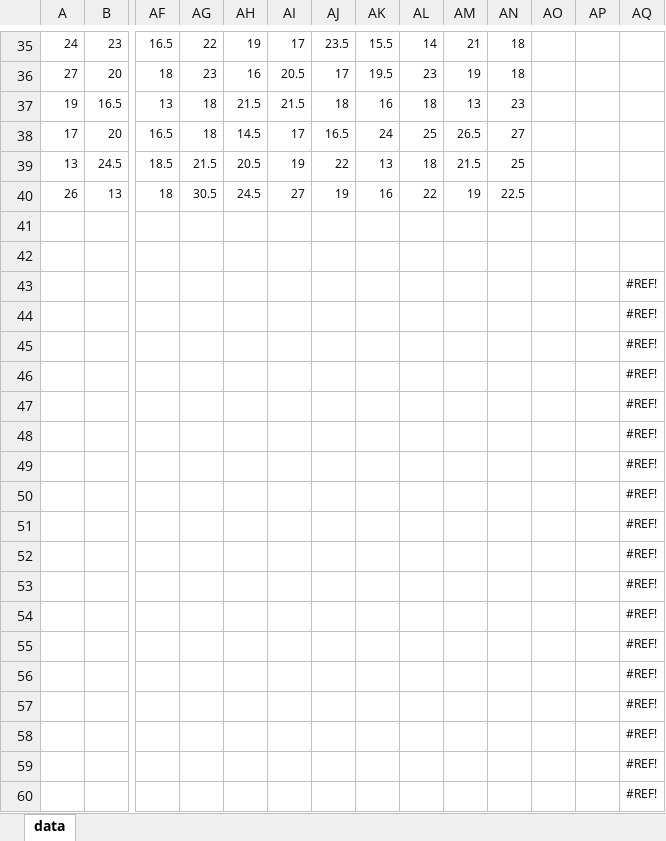
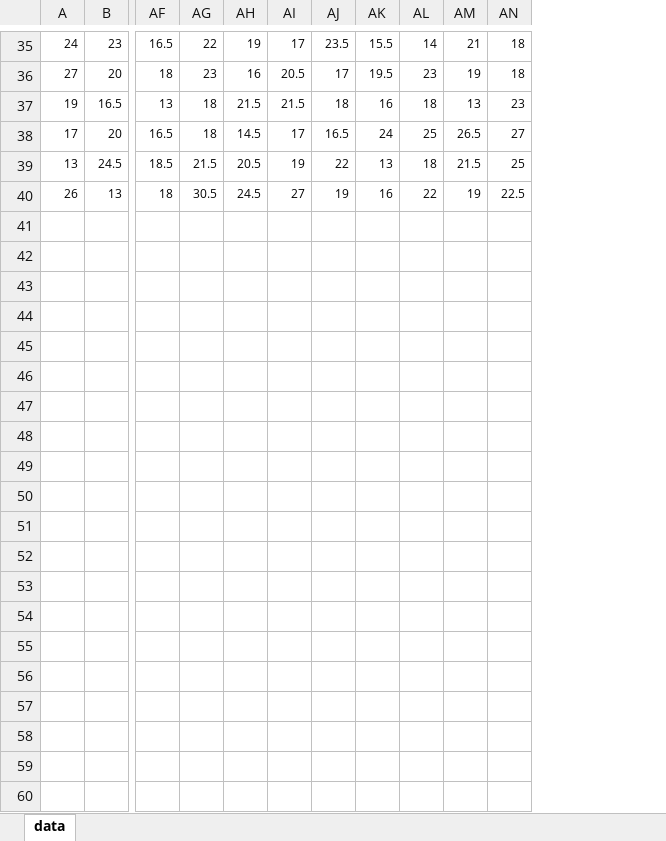
Before and after one commit to kwstat/agridat, an Excel workbook: data-raw/barrantesaguilar.sugarcane.uniformity.xlsx, sheet data, drawn as a sheet; only a part is shown, gaps mark what is left out; values as stored, in another font and other column widths than the file's, no borders; rows hold the shown columns only; the diff covers the shown part only; the diff names each change by its address in the sheet, - before the commit and + after, or states it on an @@ line.

```diff
--- a/data-raw/barrantesaguilar.sugarcane.uniformity.xlsx (sheet data)
+++ b/data-raw/barrantesaguilar.sugarcane.uniformity.xlsx (sheet data)
-column AO, empty
-column AP, empty
-column AQ, empty
-row 41: (empty)
-row 42: (empty)
-row 43:  |  |  |  |  |  |  |  |  |  |  |  |  | #REF!
-row 44:  |  |  |  |  |  |  |  |  |  |  |  |  | #REF!
-row 45:  |  |  |  |  |  |  |  |  |  |  |  |  | #REF!
-row 46:  |  |  |  |  |  |  |  |  |  |  |  |  | #REF!
-row 47:  |  |  |  |  |  |  |  |  |  |  |  |  | #REF!
-row 48:  |  |  |  |  |  |  |  |  |  |  |  |  | #REF!
-row 49:  |  |  |  |  |  |  |  |  |  |  |  |  | #REF!
-row 50:  |  |  |  |  |  |  |  |  |  |  |  |  | #REF!
-row 51:  |  |  |  |  |  |  |  |  |  |  |  |  | #REF!
-row 52:  |  |  |  |  |  |  |  |  |  |  |  |  | #REF!
-row 53:  |  |  |  |  |  |  |  |  |  |  |  |  | #REF!
-row 54:  |  |  |  |  |  |  |  |  |  |  |  |  | #REF!
-row 55:  |  |  |  |  |  |  |  |  |  |  |  |  | #REF!
-row 56:  |  |  |  |  |  |  |  |  |  |  |  |  | #REF!
-row 57:  |  |  |  |  |  |  |  |  |  |  |  |  | #REF!
-row 58:  |  |  |  |  |  |  |  |  |  |  |  |  | #REF!
-row 59:  |  |  |  |  |  |  |  |  |  |  |  |  | #REF!
-row 60:  |  |  |  |  |  |  |  |  |  |  |  |  | #REF!
```
Also changed, not shown: 1535 removed rows elsewhere in this sheet, data-raw/borden.sugarcane.uniformity.xlsx, data-raw/gorski.oats.uniformity.xlsx, 18 other files.
